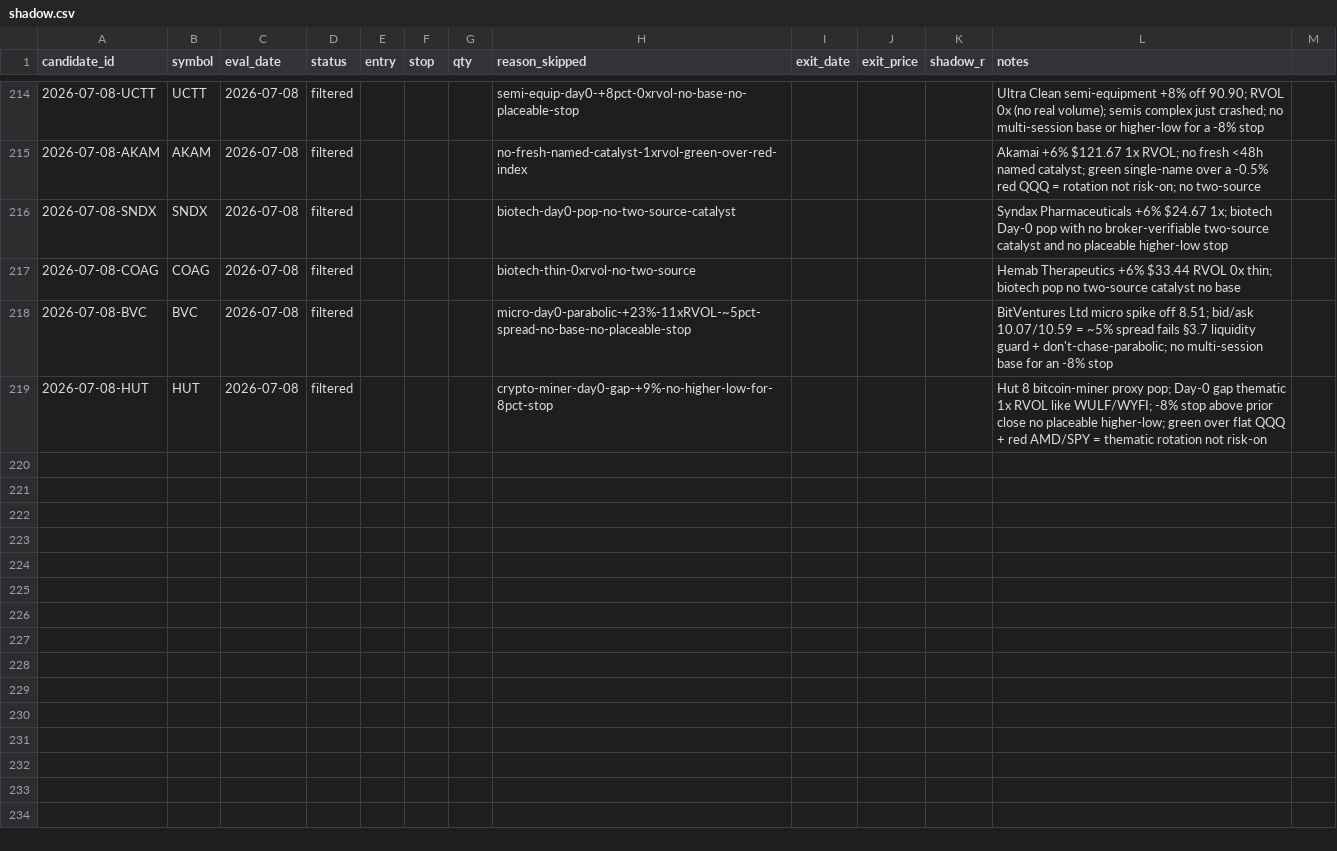
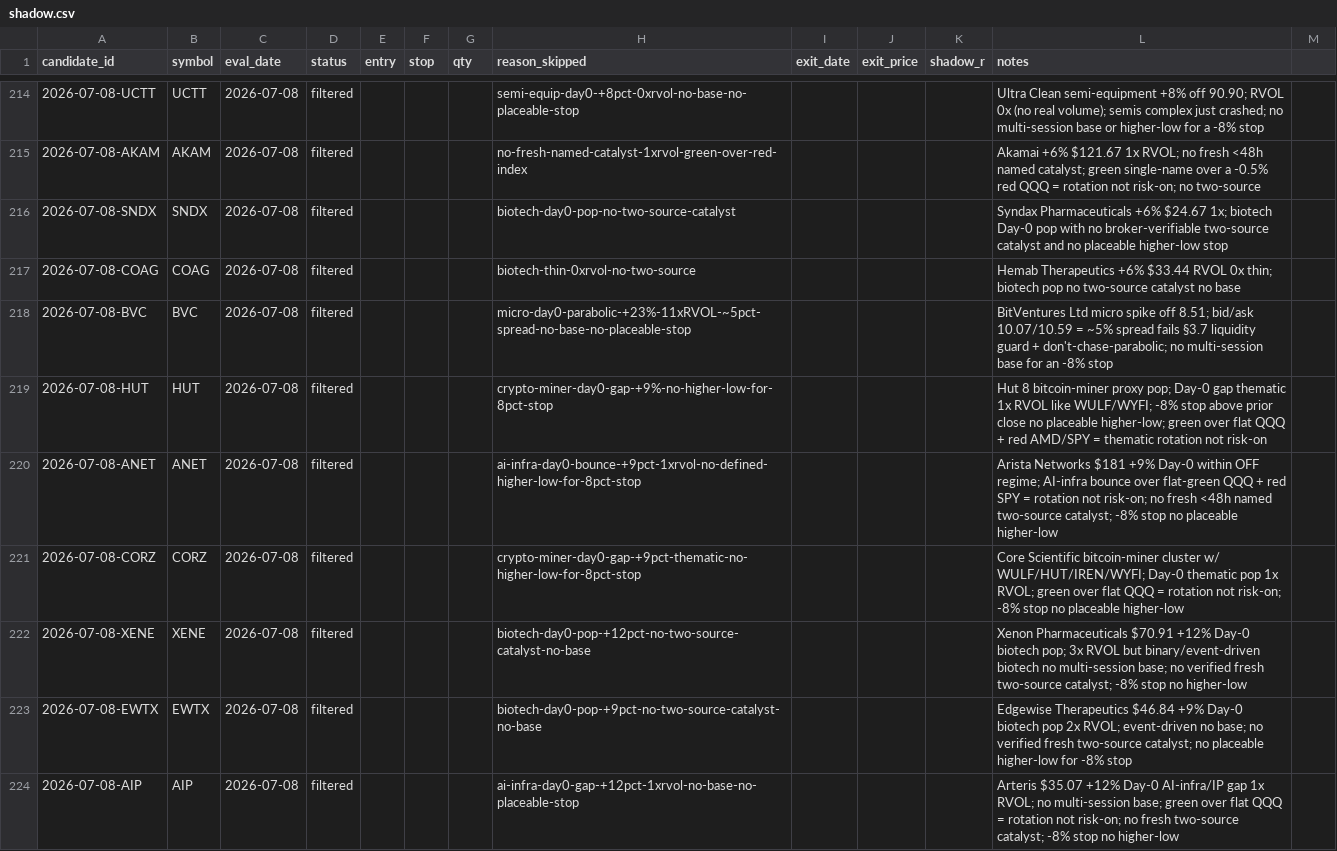
Before and after one commit to 16abhimasani/book, a CSV file: robinhood-agentic/data/shadow.csv, drawn as a sheet; only a part is shown, gaps mark what is left out; the diff names each change by its address in the sheet, - before the commit and + after, or states it on an @@ line.

```diff
--- a/robinhood-agentic/data/shadow.csv
+++ b/robinhood-agentic/data/shadow.csv
+row 220: 2026-07-08-ANET | ANET | 2026-07-08 | filtered |  |  |  | ai-infra-day0-bounce-+9pct-1xrvol-no-defined-higher-low-for-8pct-stop |  |  |  | Arista Networks $181 +9% Day-0 within OFF regime; AI-infra bounce over flat-green QQQ + red SPY = rotation not risk-on; no fresh <48h named two-source catalyst; -8% stop no placeable higher-low
+row 221: 2026-07-08-CORZ | CORZ | 2026-07-08 | filtered |  |  |  | crypto-miner-day0-gap-+9pct-thematic-no-higher-low-for-8pct-stop |  |  |  | Core Scientific bitcoin-miner cluster w/ WULF/HUT/IREN/WYFI; Day-0 thematic pop 1x RVOL; green over flat QQQ = rotation not risk-on; -8% stop no placeable higher-low
+row 222: 2026-07-08-XENE | XENE | 2026-07-08 | filtered |  |  |  | biotech-day0-pop-+12pct-no-two-source-catalyst-no-base |  |  |  | Xenon Pharmaceuticals $70.91 +12% Day-0 biotech pop; 3x RVOL but binary/event-driven biotech no multi-session base; no verified fresh two-source catalyst; -8% stop no higher-low
+row 223: 2026-07-08-EWTX | EWTX | 2026-07-08 | filtered |  |  |  | biotech-day0-pop-+9pct-no-two-source-catalyst-no-base |  |  |  | Edgewise Therapeutics $46.84 +9% Day-0 biotech pop 2x RVOL; event-driven no base; no verified fresh two-source catalyst; no placeable higher-low for -8% stop
+row 224: 2026-07-08-AIP | AIP | 2026-07-08 | filtered |  |  |  | ai-infra-day0-gap-+12pct-1xrvol-no-base-no-placeable-stop |  |  |  | Arteris $35.07 +12% Day-0 AI-infra/IP gap 1x RVOL; no multi-session base; green over flat QQQ = rotation not risk-on; no fresh two-source catalyst; -8% stop no higher-low
```
Also changed, not shown: robinhood-agentic/data/marks.csv, 3 other files.
